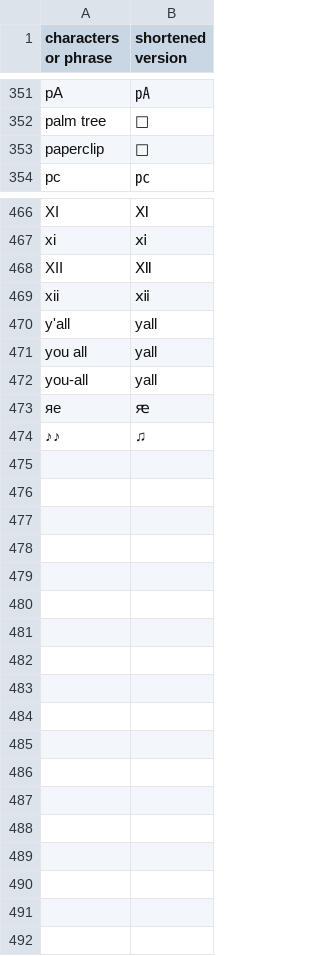
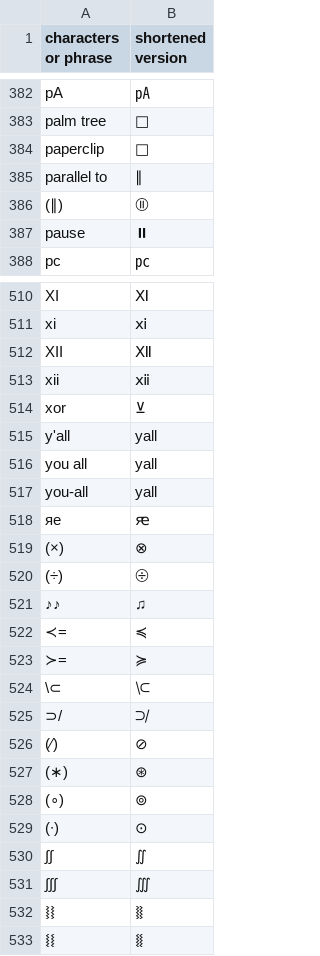
Before and after one commit to icecream17/Stuff, a CSV file: shorten.csv, drawn as a sheet; only a part is shown, gaps mark what is left out; the diff covers the shown part only.

Commit message:
add a few mathsymbols

```diff
--- a/shorten.csv
+++ b/shorten.csv
@@ -353,2 +384,5 @@ palm tree,🌴
 paperclip,📎
+parallel to,∥
+(∥),⦷
+pause,⏸
 pc,㍶
@@ -469,2 +513,3 @@ XII,Ⅻ
 xii,ⅻ
+xor,⊻
 y'all,yall
@@ -473,2 +518,16 @@ you-all,yall
 яe,ԙ
+(×),⊗
+(÷),⨸
 ♪♪,♫
+≺=,≼
+≻=,≽
+\⊂,⟈
+⊃/,⟉
+(∕),⊘
+(∗),⊛
+(∘),⊚
+(∙),⊙
+∫∫,∬
+∫∫∫,∭
+⧘⧘,⧚
+⧙⧙,⧛
```
Also changed, not shown: 41 added rows elsewhere in this file.
